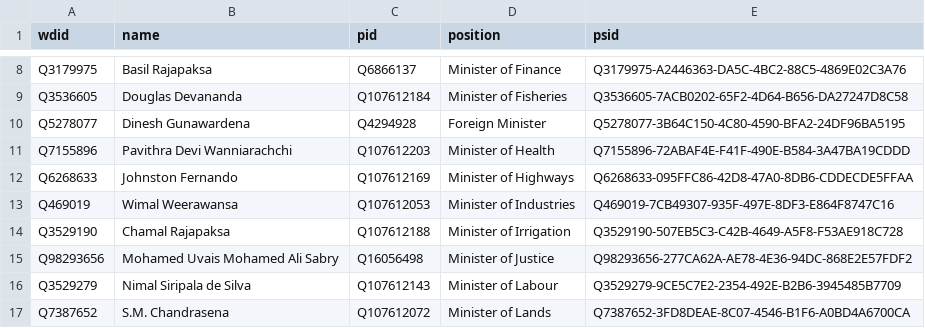
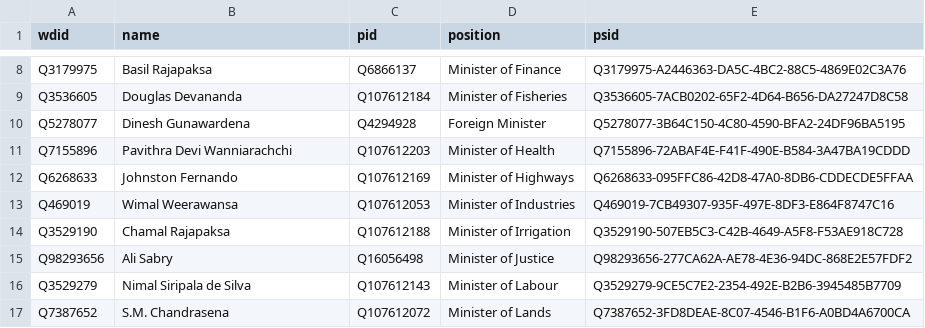
Before and after one commit to every-politician-scrapers/sri-lanka-cabinet, a CSV file: data/wikidata.csv, drawn as a sheet; only a part is shown, gaps mark what is left out.

```diff
--- a/data/wikidata.csv
+++ b/data/wikidata.csv
@@ -14,3 +14,3 @@ Q469019,Wimal Weerawansa,Q107612053,Minister of Industries,Q469019-7CB49307-935F
 Q3529190,Chamal Rajapaksa,Q107612188,Minister of Irrigation,Q3529190-507EB5C3-C42B-4649-A5F8-F53AE918C728
-Q98293656,Mohamed Uvais Mohamed Ali Sabry,Q16056498,Minister of Justice,Q98293656-277CA62A-AE78-4E36-94DC-868E2E57FDF2
+Q98293656,Ali Sabry,Q16056498,Minister of Justice,Q98293656-277CA62A-AE78-4E36-94DC-868E2E57FDF2
 Q3529279,Nimal Siripala de Silva,Q107612143,Minister of Labour,Q3529279-9CE5C7E2-2354-492E-B2B6-3945485B7709
```
Also changed, not shown: 1 other file.
